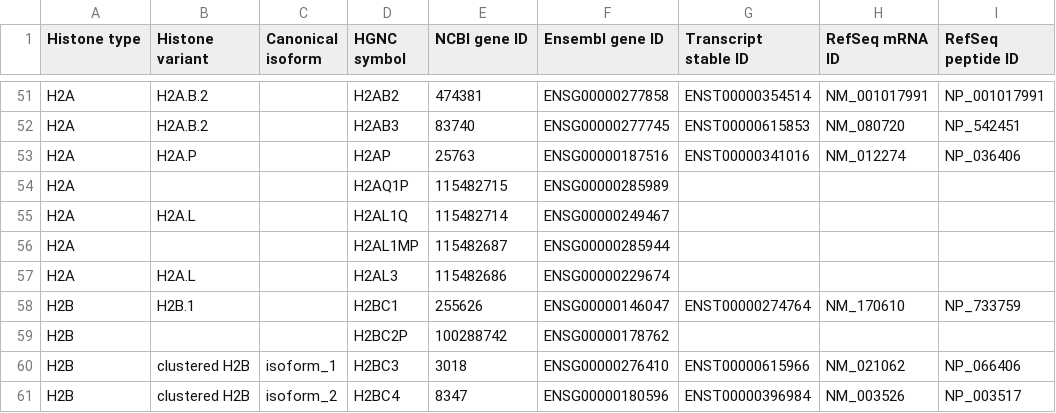
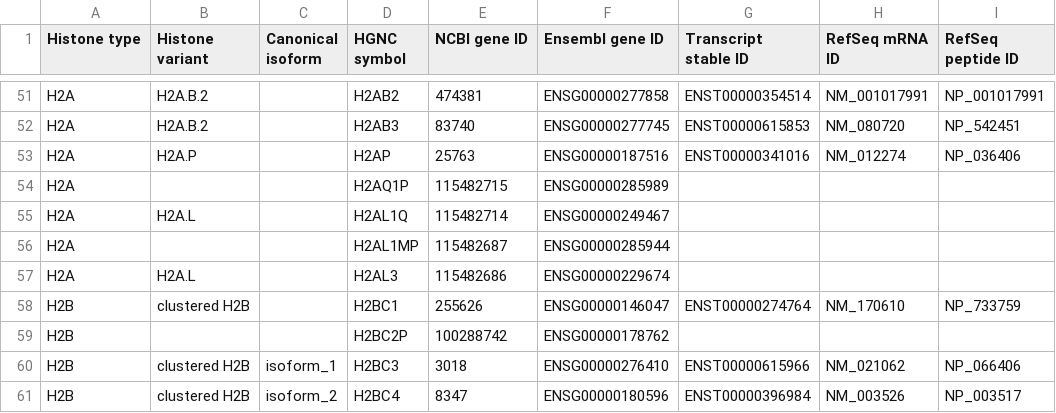
Before and after one commit to intbio/hist_gene_prot, a CSV file: docs/human_histones.csv, drawn as a sheet; only a part is shown, gaps mark what is left out; the diff names each change by its address in the sheet, - before the commit and + after, or states it on an @@ line.

Commit message:
Update human_histones.csv

```diff
--- a/docs/human_histones.csv
+++ b/docs/human_histones.csv
-B58 (Histone variant): H2B.1
+B58 (Histone variant): clustered H2B
```
